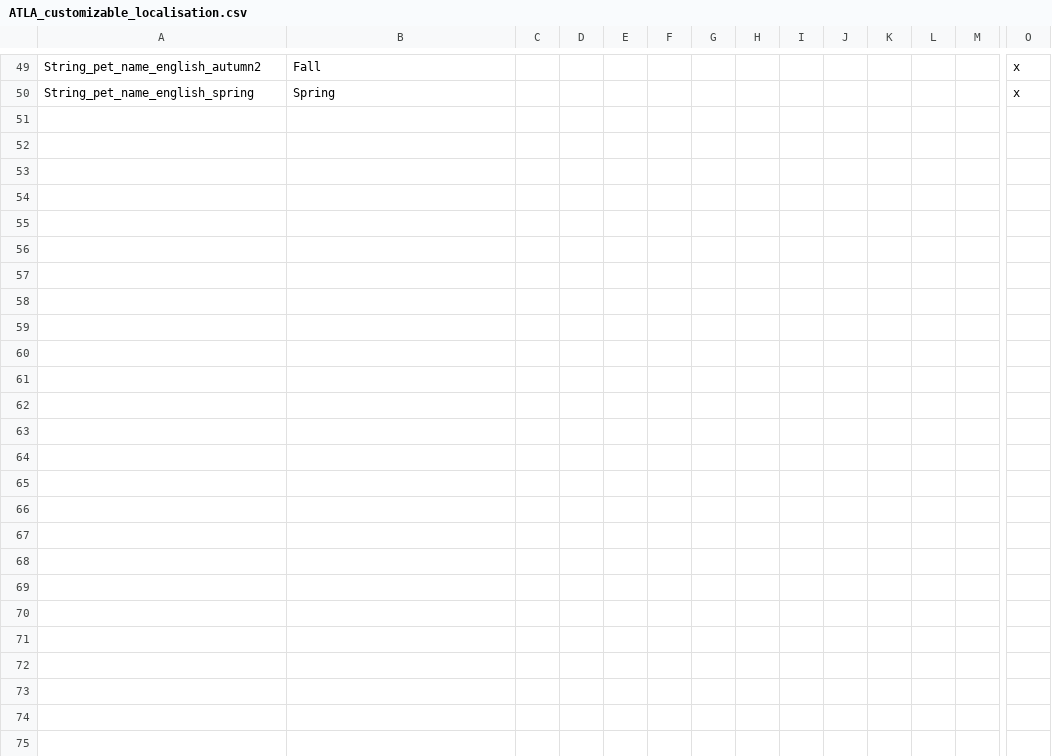
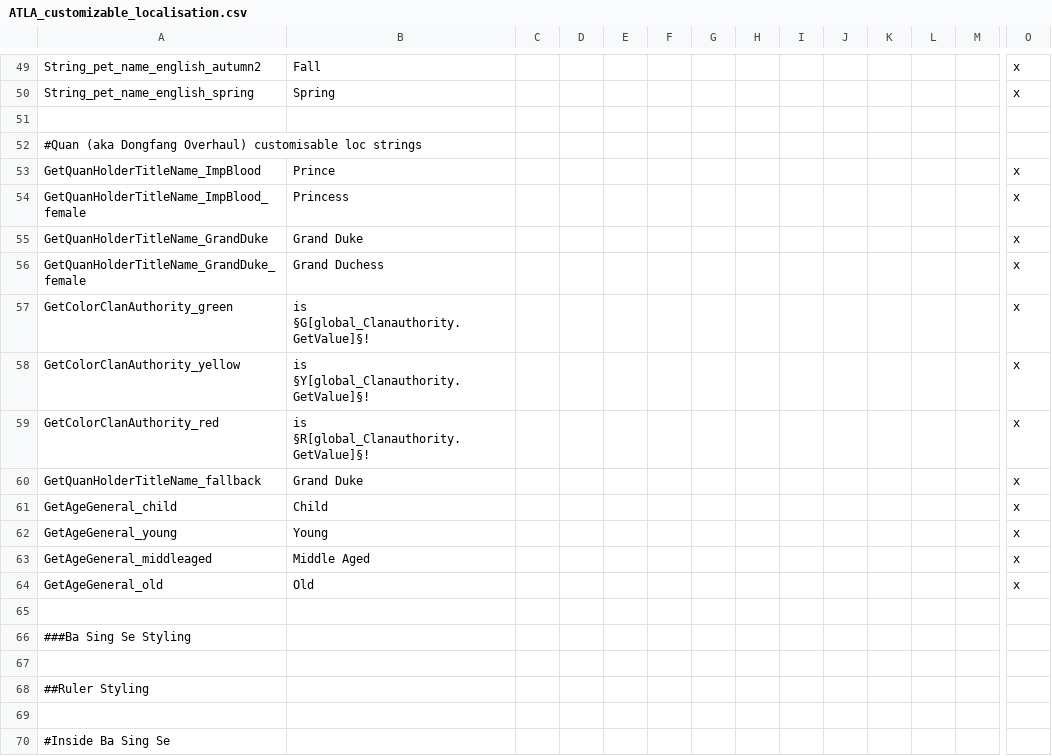
Before and after one commit to Rystic/ATLA-restored, a CSV file: avatar - four nations restored/localisation/ATLA_customizable_localisation.csv, drawn as a sheet; only a part is shown, gaps mark what is left out; rows hold the shown columns only; the diff covers the shown part only; the diff names each change by its address in the sheet, - before the commit and + after, or states it on an @@ line.

```diff
--- a/avatar - four nations restored/localisation/ATLA_customizable_localisation.csv
+++ b/avatar - four nations restored/localisation/ATLA_customizable_localisation.csv
+row 51: (empty)
+row 52: #Quan (aka Dongfang Overhaul) customisable loc strings
+row 53: GetQuanHolderTitleName_ImpBlood | Prince |  |  |  |  |  |  |  |  |  |  |  | x
+row 54: GetQuanHolderTitleName_ImpBlood_female | Princess |  |  |  |  |  |  |  |  |  |  |  | x
+row 55: GetQuanHolderTitleName_GrandDuke | Grand Duke |  |  |  |  |  |  |  |  |  |  |  | x
+row 56: GetQuanHolderTitleName_GrandDuke_female | Grand Duchess |  |  |  |  |  |  |  |  |  |  |  | x
+row 57: GetColorClanAuthority_green | is §G[global_Clanauthority.GetValue]§! |  |  |  |  |  |  |  |  |  |  |  | x
+row 58: GetColorClanAuthority_yellow | is §Y[global_Clanauthority.GetValue]§! |  |  |  |  |  |  |  |  |  |  |  | x
+row 59: GetColorClanAuthority_red | is §R[global_Clanauthority.GetValue]§! |  |  |  |  |  |  |  |  |  |  |  | x
+row 60: GetQuanHolderTitleName_fallback | Grand Duke |  |  |  |  |  |  |  |  |  |  |  | x
+row 61: GetAgeGeneral_child | Child |  |  |  |  |  |  |  |  |  |  |  | x
+row 62: GetAgeGeneral_young | Young |  |  |  |  |  |  |  |  |  |  |  | x
+row 63: GetAgeGeneral_middleaged | Middle Aged |  |  |  |  |  |  |  |  |  |  |  | x
+row 64: GetAgeGeneral_old | Old |  |  |  |  |  |  |  |  |  |  |  | x
+row 65: (empty)
+row 66: ###Ba Sing Se Styling
+row 67: (empty)
+row 68: ##Ruler Styling
+row 69: (empty)
+row 70: #Inside Ba Sing Se
```
Also changed, not shown: 15 added rows elsewhere in this file, avatar - four nations restored/localisation/ek_offmap.csv, 11 other files.
